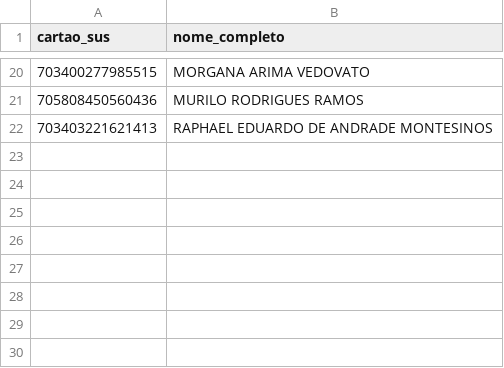
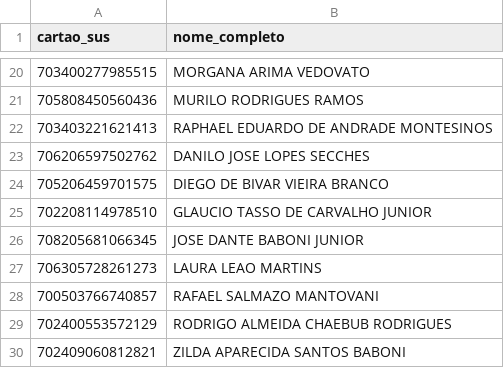
Before and after one commit to peida-nao-xerequinha/solicitador_apac, a CSV file: medicos.csv, drawn as a sheet; only a part is shown, gaps mark what is left out.

```diff
--- a/medicos.csv
+++ b/medicos.csv
@@ -22 +22,9 @@ cartao_sus;nome_completo
 703403221621413;RAPHAEL EDUARDO DE ANDRADE MONTESINOS
+706206597502762;DANILO JOSE LOPES SECCHES
+705206459701575;DIEGO DE BIVAR VIEIRA BRANCO
+702208114978510;GLAUCIO TASSO DE CARVALHO JUNIOR
+708205681066345;JOSE DANTE BABONI JUNIOR
+706305728261273;LAURA LEAO MARTINS
+700503766740857;RAFAEL SALMAZO MANTOVANI
+702400553572129;RODRIGO ALMEIDA CHAEBUB RODRIGUES
+702409060812821;ZILDA APARECIDA SANTOS BABONI
```
Also changed, not shown: 1 other file.
